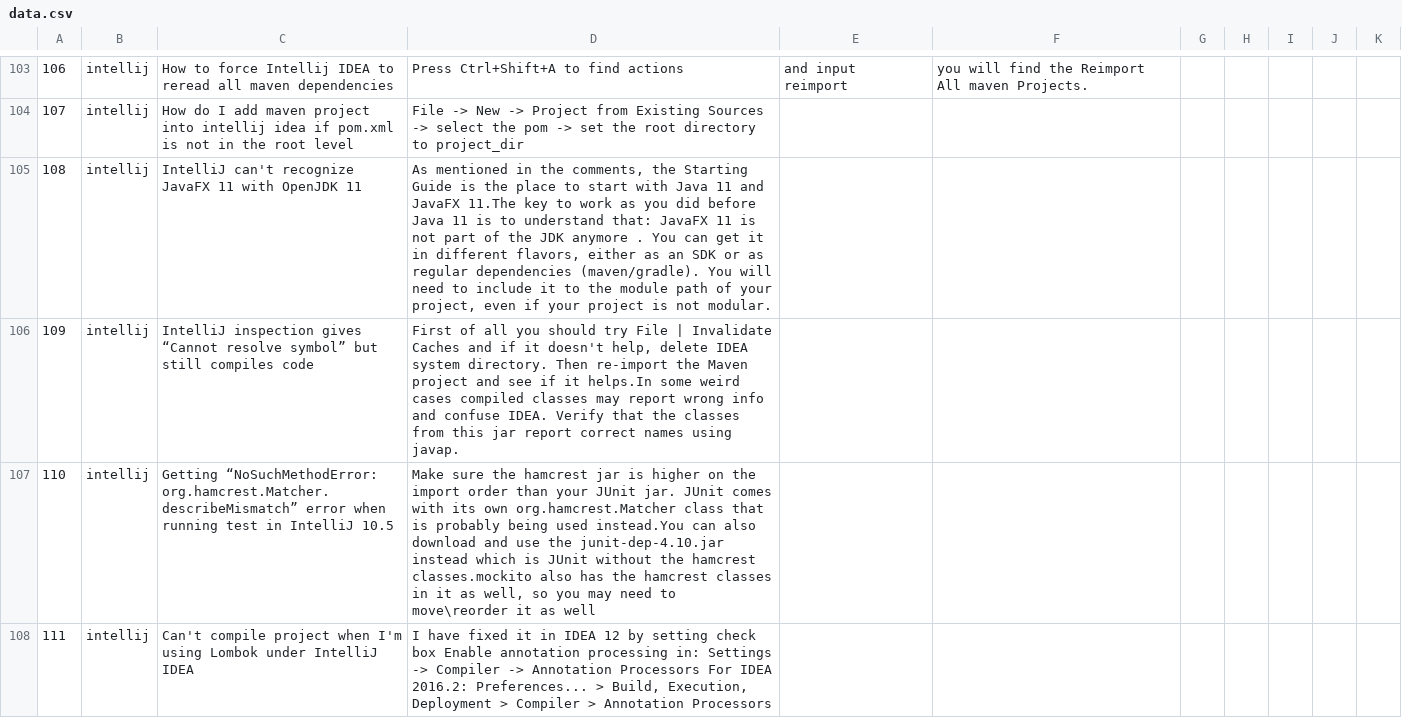
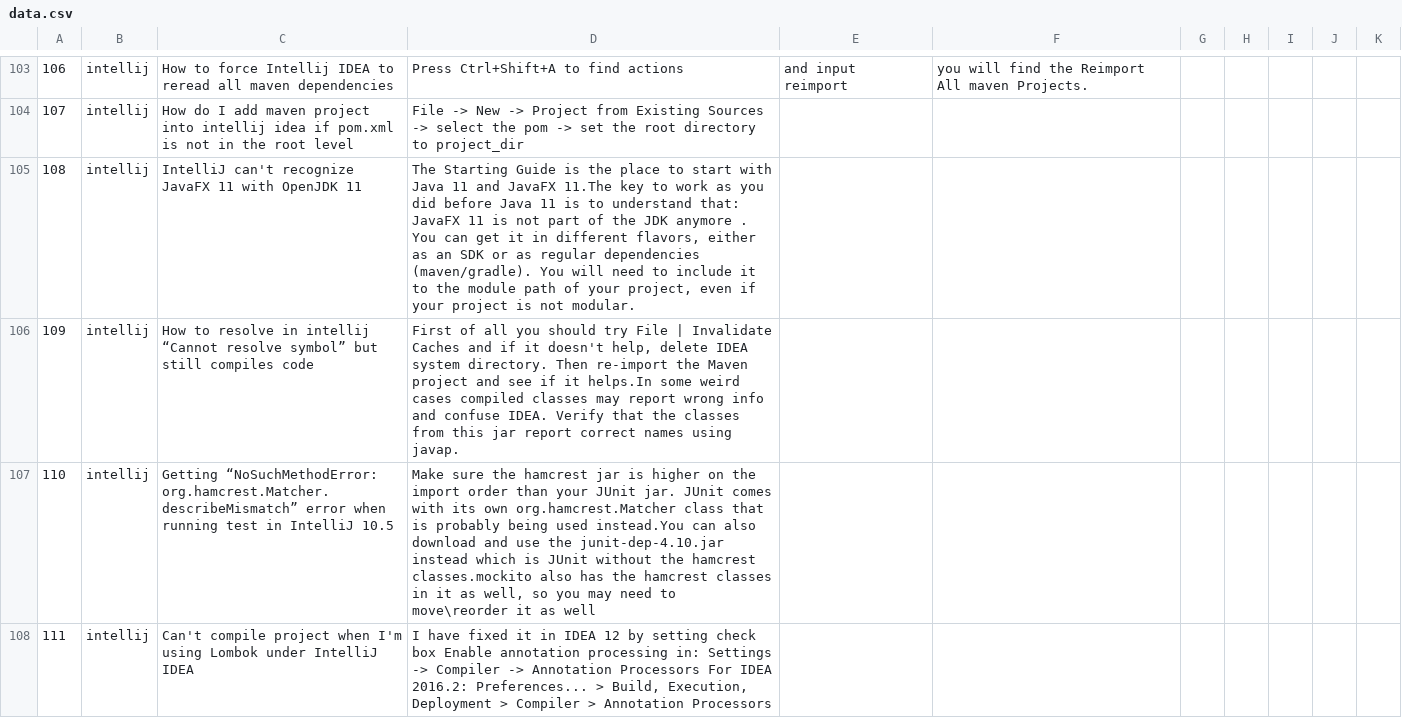
Before and after one commit to stackroute/ibm-wave4-oracle, a CSV file: bot-service/src/main/resources/data.csv, drawn as a sheet; only a part is shown, gaps mark what is left out.

Commit message:
update data

```diff
--- a/bot-service/src/main/resources/data.csv
+++ b/bot-service/src/main/resources/data.csv
@@ -104,4 +104,4 @@
 107,intellij,How do I add maven project into intellij idea if pom.xml is not in the root level,File -> New -> Project from Existing Sources -> select the pom -> set the root directory to project_dir,,,,,,,
-108,intellij,IntelliJ can't recognize JavaFX 11 with OpenJDK 11,"As mentioned in the comments, the Starting Guide is the place to start with Java 11 and JavaFX 11.The key to work as you did before Java 11 is to understand that: JavaFX 11 is not part of the JDK anymore . You can get it in different flavors, either as an SDK or as regular dependencies (maven/gradle). You will need to include it to the module path of your project, even if your project is not modular.",,,,,,,
-109,intellij,IntelliJ inspection gives “Cannot resolve symbol” but still compiles code,"First of all you should try File | Invalidate Caches and if it doesn't help, delete IDEA system directory. Then re-import the Maven project and see if it helps.In some weird cases compiled classes may report wrong info and confuse IDEA. Verify that the classes from this jar report correct names using javap.",,,,,,,
+108,intellij,IntelliJ can't recognize JavaFX 11 with OpenJDK 11,"The Starting Guide is the place to start with Java 11 and JavaFX 11.The key to work as you did before Java 11 is to understand that: JavaFX 11 is not part of the JDK anymore . You can get it in different flavors, either as an SDK or as regular dependencies (maven/gradle). You will need to include it to the module path of your project, even if your project is not modular.",,,,,,,
+109,intellij,How to resolve in intellij “Cannot resolve symbol” but still compiles code,"First of all you should try File | Invalidate Caches and if it doesn't help, delete IDEA system directory. Then re-import the Maven project and see if it helps.In some weird cases compiled classes may report wrong info and confuse IDEA. Verify that the classes from this jar report correct names using javap.",,,,,,,
 110,intellij,Getting “NoSuchMethodError: org.hamcrest.Matcher.describeMismatch” error when running test in IntelliJ 10.5,"Make sure the hamcrest jar is higher on the import order than your JUnit jar. JUnit comes with its own org.hamcrest.Matcher class that is probably being used instead.You can also download and use the junit-dep-4.10.jar instead which is JUnit without the hamcrest classes.mockito also has the hamcrest classes in it as well, so you may need to move\reorder it as well",,,,,,,
```
